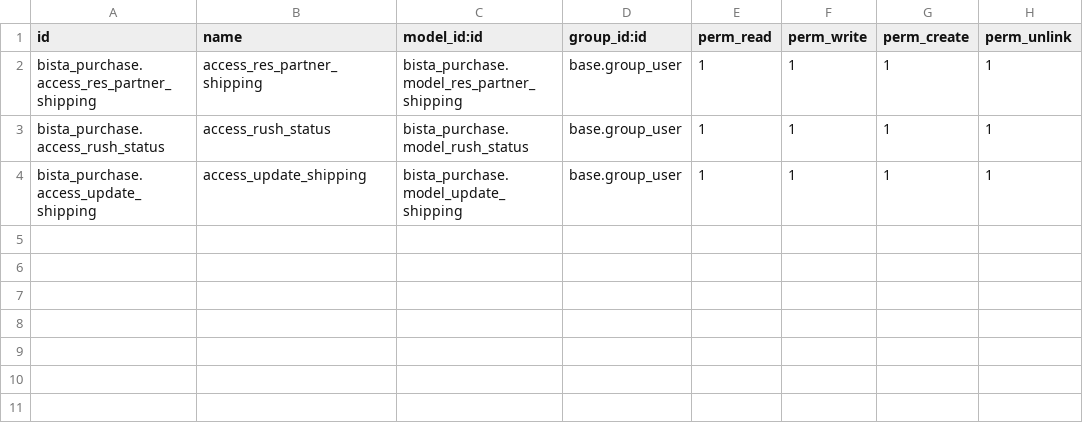
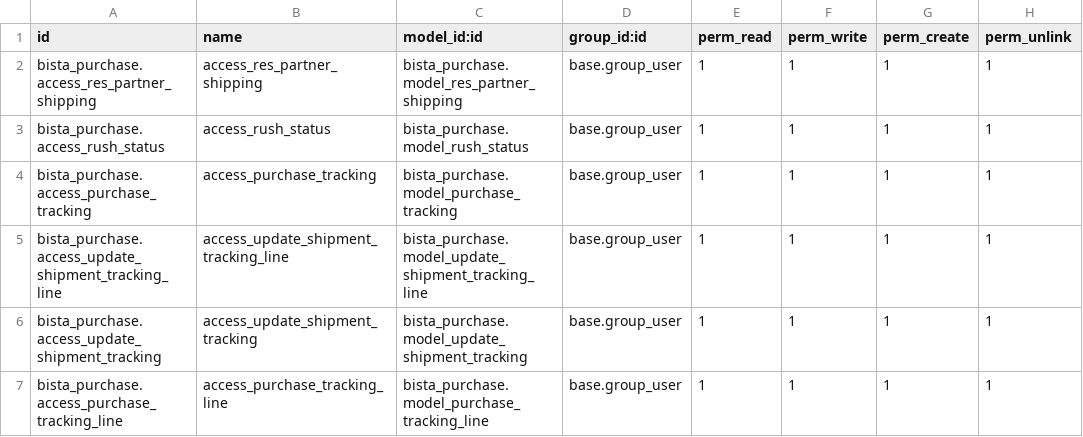
Before and after one commit to Vassy/BookPal, a CSV file: bista_purchase/security/ir.model.access.csv, drawn as a sheet.

Commit message:
[IMP]Purchase shipment tracking UI

```diff
--- a/bista_purchase/security/ir.model.access.csv
+++ b/bista_purchase/security/ir.model.access.csv
@@ -3,2 +3,5 @@ bista_purchase.access_res_partner_shipping,access_res_partner_shipping,bista_pur
 bista_purchase.access_rush_status,access_rush_status,bista_purchase.model_rush_status,base.group_user,1,1,1,1
-bista_purchase.access_update_shipping,access_update_shipping,bista_purchase.model_update_shipping,base.group_user,1,1,1,1
+bista_purchase.access_purchase_tracking,access_purchase_tracking,bista_purchase.model_purchase_tracking,base.group_user,1,1,1,1
+bista_purchase.access_update_shipment_tracking_line,access_update_shipment_tracking_line,bista_purchase.model_update_shipment_tracking_line,base.group_user,1,1,1,1
+bista_purchase.access_update_shipment_tracking,access_update_shipment_tracking,bista_purchase.model_update_shipment_tracking,base.group_user,1,1,1,1
+bista_purchase.access_purchase_tracking_line,access_purchase_tracking_line,bista_purchase.model_purchase_tracking_line,base.group_user,1,1,1,1
```
Also changed, not shown: 11 other files.
